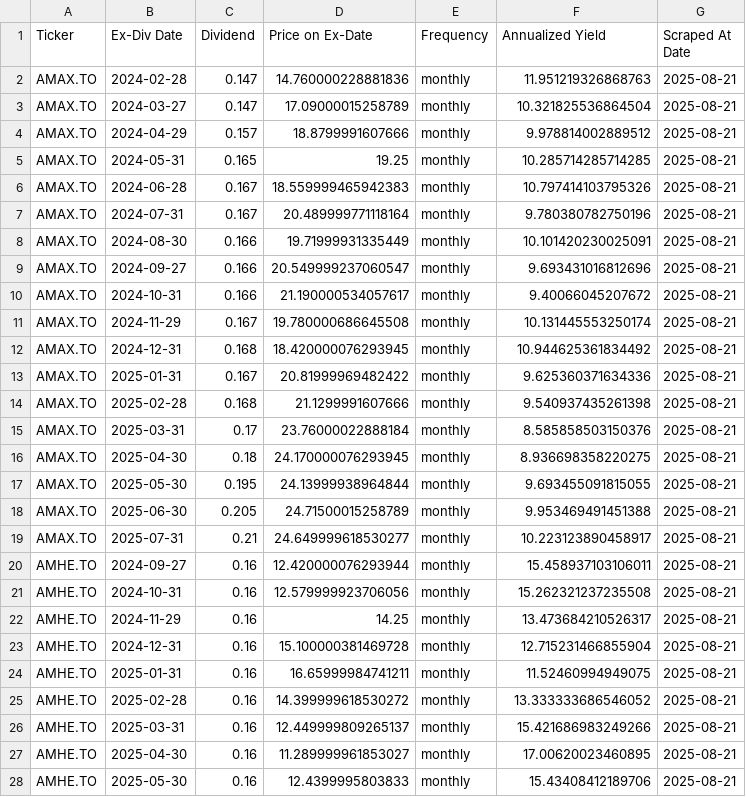
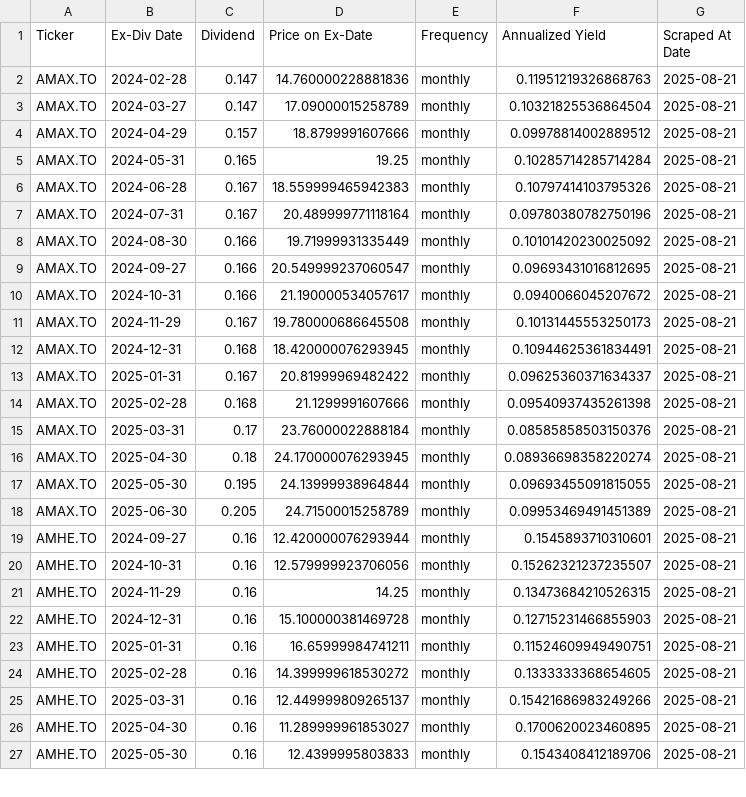
Before and after one commit to willynilly91/dividendAnalyzer, a CSV file: historical_etf_yields_canada.csv, drawn as a sheet; only a part is shown; the diff covers the shown part only.

```diff
--- a/historical_etf_yields_canada.csv
+++ b/historical_etf_yields_canada.csv
@@ -1,28 +1,27 @@
 Ticker,Ex-Div Date,Dividend,Price on Ex-Date,Frequency,Annualized Yield,Scraped At Date
-AMAX.TO,2024-02-28,0.147,14.760000228881836,monthly,11.951219326868763,2025-08-21
-AMAX.TO,2024-03-27,0.147,17.09000015258789,monthly,10.321825536864504,2025-08-21
-AMAX.TO,2024-04-29,0.157,18.8799991607666,monthly,9.978814002889512,2025-08-21
-AMAX.TO,2024-05-31,0.165,19.25,monthly,10.285714285714285,2025-08-21
-AMAX.TO,2024-06-28,0.167,18.559999465942383,monthly,10.797414103795326,2025-08-21
-AMAX.TO,2024-07-31,0.167,20.489999771118164,monthly,9.780380782750196,2025-08-21
-AMAX.TO,2024-08-30,0.166,19.71999931335449,monthly,10.101420230025091,2025-08-21
-AMAX.TO,2024-09-27,0.166,20.549999237060547,monthly,9.693431016812696,2025-08-21
-AMAX.TO,2024-10-31,0.166,21.190000534057617,monthly,9.40066045207672,2025-08-21
-AMAX.TO,2024-11-29,0.167,19.780000686645508,monthly,10.131445553250174,2025-08-21
-AMAX.TO,2024-12-31,0.168,18.420000076293945,monthly,10.944625361834492,2025-08-21
-AMAX.TO,2025-01-31,0.167,20.81999969482422,monthly,9.625360371634336,2025-08-21
-AMAX.TO,2025-02-28,0.168,21.1299991607666,monthly,9.540937435261398,2025-08-21
-AMAX.TO,2025-03-31,0.17,23.76000022888184,monthly,8.585858503150376,2025-08-21
-AMAX.TO,2025-04-30,0.18,24.170000076293945,monthly,8.936698358220275,2025-08-21
-AMAX.TO,2025-05-30,0.195,24.13999938964844,monthly,9.693455091815055,2025-08-21
-AMAX.TO,2025-06-30,0.205,24.71500015258789,monthly,9.953469491451388,2025-08-21
-AMAX.TO,2025-07-31,0.21,24.649999618530277,monthly,10.223123890458917,2025-08-21
-AMHE.TO,2024-09-27,0.16,12.420000076293944,monthly,15.458937103106011,2025-08-21
-AMHE.TO,2024-10-31,0.16,12.579999923706056,monthly,15.262321237235508,2025-08-21
-AMHE.TO,2024-11-29,0.16,14.25,monthly,13.473684210526317,2025-08-21
-AMHE.TO,2024-12-31,0.16,15.100000381469728,monthly,12.715231466855904,2025-08-21
-AMHE.TO,2025-01-31,0.16,16.65999984741211,monthly,11.52460994949075,2025-08-21
-AMHE.TO,2025-02-28,0.16,14.399999618530272,monthly,13.333333686546052,2025-08-21
-AMHE.TO,2025-03-31,0.16,12.449999809265137,monthly,15.421686983249266,2025-08-21
-AMHE.TO,2025-04-30,0.16,11.289999961853027,monthly,17.00620023460895,2025-08-21
-AMHE.TO,2025-05-30,0.16,12.4399995803833,monthly,15.43408412189706,2025-08-21
+AMAX.TO,2024-02-28,0.147,14.760000228881836,monthly,0.11951219326868763,2025-08-21
+AMAX.TO,2024-03-27,0.147,17.09000015258789,monthly,0.10321825536864504,2025-08-21
+AMAX.TO,2024-04-29,0.157,18.8799991607666,monthly,0.09978814002889512,2025-08-21
+AMAX.TO,2024-05-31,0.165,19.25,monthly,0.10285714285714284,2025-08-21
+AMAX.TO,2024-06-28,0.167,18.559999465942383,monthly,0.10797414103795326,2025-08-21
+AMAX.TO,2024-07-31,0.167,20.489999771118164,monthly,0.09780380782750196,2025-08-21
+AMAX.TO,2024-08-30,0.166,19.71999931335449,monthly,0.10101420230025092,2025-08-21
+AMAX.TO,2024-09-27,0.166,20.549999237060547,monthly,0.09693431016812695,2025-08-21
+AMAX.TO,2024-10-31,0.166,21.190000534057617,monthly,0.0940066045207672,2025-08-21
+AMAX.TO,2024-11-29,0.167,19.780000686645508,monthly,0.10131445553250173,2025-08-21
+AMAX.TO,2024-12-31,0.168,18.420000076293945,monthly,0.10944625361834491,2025-08-21
+AMAX.TO,2025-01-31,0.167,20.81999969482422,monthly,0.09625360371634337,2025-08-21
+AMAX.TO,2025-02-28,0.168,21.1299991607666,monthly,0.09540937435261398,2025-08-21
+AMAX.TO,2025-03-31,0.17,23.76000022888184,monthly,0.08585858503150376,2025-08-21
+AMAX.TO,2025-04-30,0.18,24.170000076293945,monthly,0.08936698358220274,2025-08-21
+AMAX.TO,2025-05-30,0.195,24.13999938964844,monthly,0.09693455091815055,2025-08-21
+AMAX.TO,2025-06-30,0.205,24.71500015258789,monthly,0.09953469491451389,2025-08-21
+AMHE.TO,2024-09-27,0.16,12.420000076293944,monthly,0.1545893710310601,2025-08-21
+AMHE.TO,2024-10-31,0.16,12.579999923706056,monthly,0.15262321237235507,2025-08-21
+AMHE.TO,2024-11-29,0.16,14.25,monthly,0.13473684210526315,2025-08-21
+AMHE.TO,2024-12-31,0.16,15.100000381469728,monthly,0.12715231466855903,2025-08-21
+AMHE.TO,2025-01-31,0.16,16.65999984741211,monthly,0.11524609949490751,2025-08-21
+AMHE.TO,2025-02-28,0.16,14.399999618530272,monthly,0.1333333368654605,2025-08-21
+AMHE.TO,2025-03-31,0.16,12.449999809265137,monthly,0.15421686983249266,2025-08-21
+AMHE.TO,2025-04-30,0.16,11.289999961853027,monthly,0.1700620023460895,2025-08-21
+AMHE.TO,2025-05-30,0.16,12.4399995803833,monthly,0.1543408412189706,2025-08-21
```
Also changed, not shown: 2 added rows, 1 removed row and 12 edited cells elsewhere in this file, current_etf_yields_canada.csv, 2 other files.
